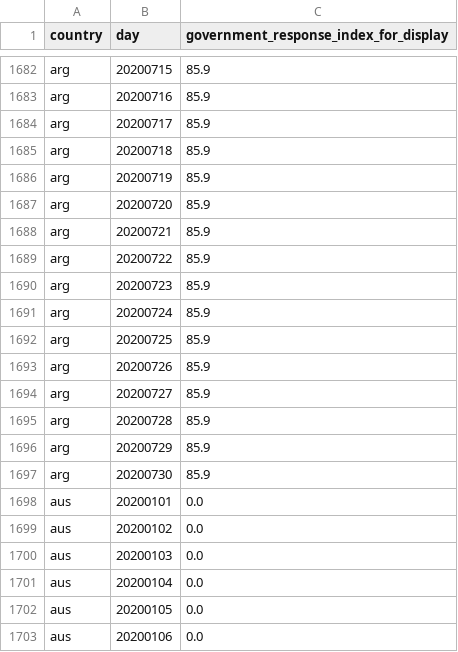
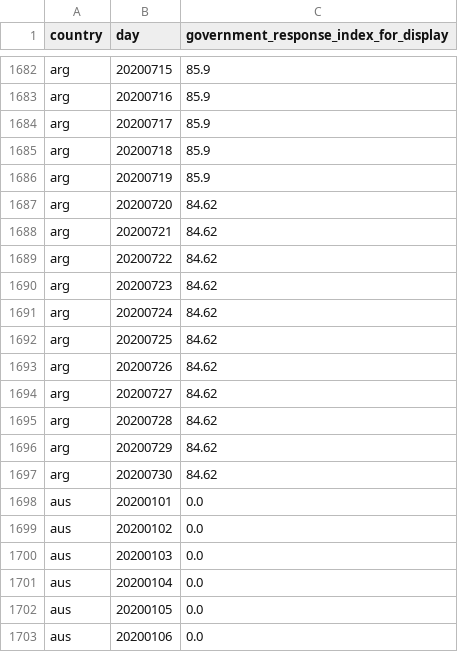
Before and after one commit to open-numbers/ddf--oxford--covid_government_response, a CSV file: ddf--datapoints--government_response_index_for_display--by--country--day.csv, drawn as a sheet; only a part is shown, gaps mark what is left out.

Commit message:
auto generated dataset

```diff
--- a/ddf--datapoints--government_response_index_for_display--by--country--day.csv
+++ b/ddf--datapoints--government_response_index_for_display--by--country--day.csv
@@ -1686,13 +1686,13 @@ arg,20200718,85.9
 arg,20200719,85.9
-arg,20200720,85.9
-arg,20200721,85.9
-arg,20200722,85.9
-arg,20200723,85.9
-arg,20200724,85.9
-arg,20200725,85.9
-arg,20200726,85.9
-arg,20200727,85.9
-arg,20200728,85.9
-arg,20200729,85.9
-arg,20200730,85.9
+arg,20200720,84.62
+arg,20200721,84.62
+arg,20200722,84.62
+arg,20200723,84.62
+arg,20200724,84.62
+arg,20200725,84.62
+arg,20200726,84.62
+arg,20200727,84.62
+arg,20200728,84.62
+arg,20200729,84.62
+arg,20200730,84.62
 aus,20200101,0.0
```
Also changed, not shown: ddf--datapoints--c2_flag--by--country--day.csv, ddf--datapoints--c2_workplace_closing--by--country--day.csv, 19 other files.
